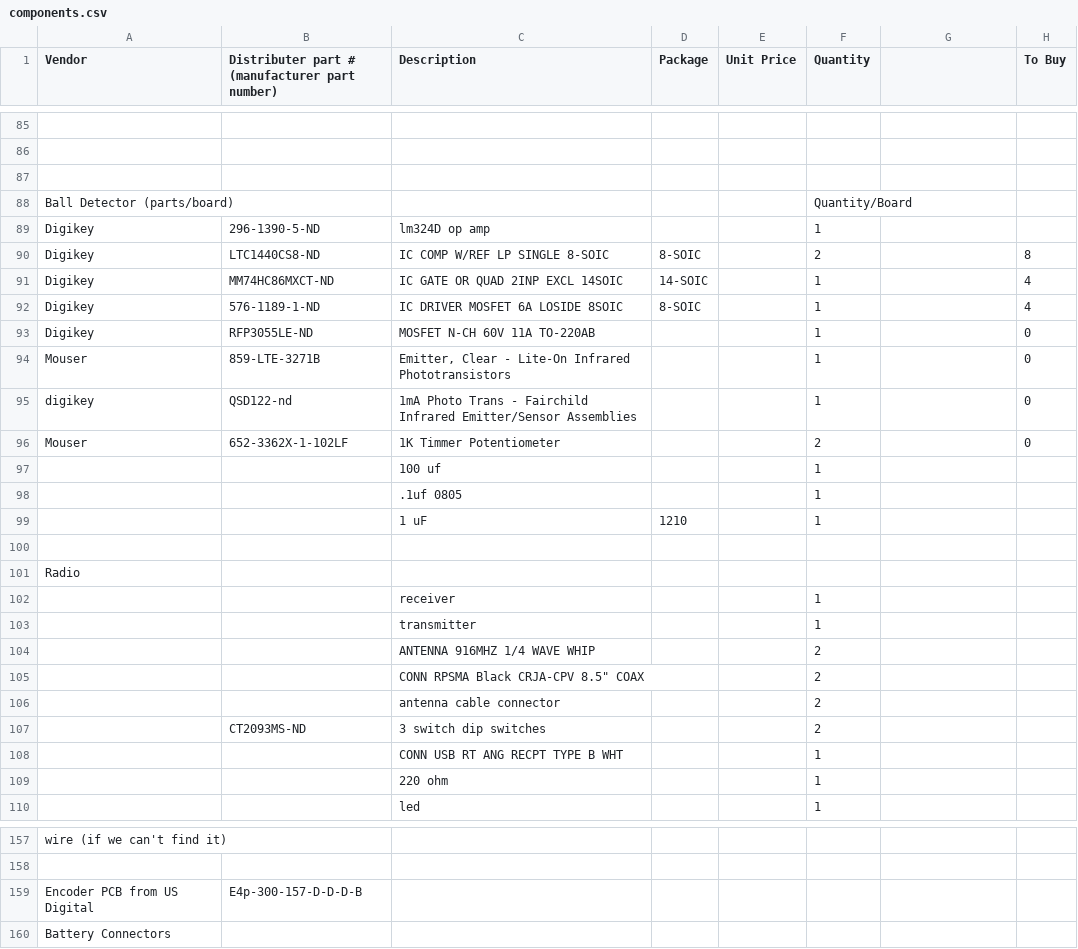
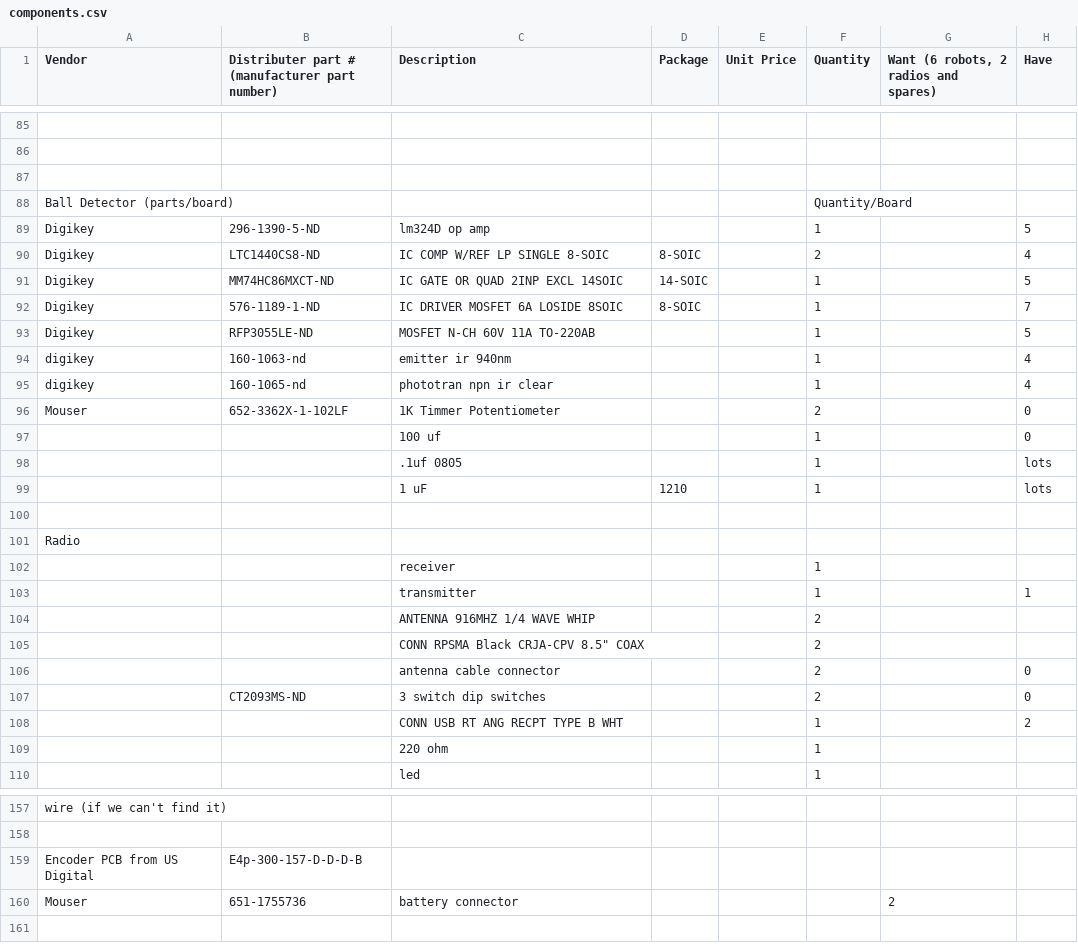
Before and after one commit to rfccambridge/robocup-ee, a CSV file: hardware/components.csv, drawn as a sheet; only a part is shown, gaps mark what is left out; the diff covers the shown part only.

```diff
--- a/hardware/components.csv
+++ b/hardware/components.csv
@@ -1 +1 @@
-"Vendor","Distributer part # (manufacturer part number)","Description","Package","Unit Price","Quantity",,"To Buy"
+"Vendor","Distributer part # (manufacturer part number)","Description","Package","Unit Price","Quantity","Want (6 robots, 2 radios and spares)","Have"
@@ -88,13 +88,13 @@
 "Ball Detector (parts/board)",,,,,"Quantity/Board",,
-"Digikey","296-1390-5-ND","lm324D op amp",,,1,,
-"Digikey","LTC1440CS8-ND","	IC COMP W/REF LP SINGLE 8-SOIC","8-SOIC",,2,,8
-"Digikey","MM74HC86MXCT-ND"," IC GATE OR QUAD 2INP EXCL 14SOIC","14-SOIC",,1,,4
-"Digikey","576-1189-1-ND","IC DRIVER MOSFET 6A LOSIDE 8SOIC","8-SOIC",,1,,4
-"Digikey","RFP3055LE-ND","MOSFET N-CH 60V 11A TO-220AB",,,1,,0
-"Mouser","859-LTE-3271B","Emitter, Clear - Lite-On Infrared Phototransistors",,,1,,0
-"digikey","QSD122-nd","1mA Photo Trans - Fairchild Infrared Emitter/Sensor Assemblies",,,1,,0
+"Digikey","296-1390-5-ND","lm324D op amp",,,1,,5
+"Digikey","LTC1440CS8-ND","	IC COMP W/REF LP SINGLE 8-SOIC","8-SOIC",,2,,4
+"Digikey","MM74HC86MXCT-ND"," IC GATE OR QUAD 2INP EXCL 14SOIC","14-SOIC",,1,,5
+"Digikey","576-1189-1-ND","IC DRIVER MOSFET 6A LOSIDE 8SOIC","8-SOIC",,1,,7
+"Digikey","RFP3055LE-ND","MOSFET N-CH 60V 11A TO-220AB",,,1,,5
+"digikey","160-1063-nd","emitter ir 940nm ",,,1,,4
+"digikey","160-1065-nd","phototran npn ir clear",,,1,,4
 "Mouser","652-3362X-1-102LF","1K Timmer Potentiometer",,,2,,0
-,,"100 uf",,,1,,
-,,".1uf 0805",,,1,,
-,,"1 uF",1210,,1,,
+,,"100 uf",,,1,,0
+,,".1uf 0805",,,1,,"lots"
+,,"1 uF",1210,,1,,"lots"
 ,,,,,,,
@@ -102,8 +102,8 @@
 ,,"receiver",,,1,,
-,,"transmitter",,,1,,
+,,"transmitter",,,1,,1
 ,,"ANTENNA 916MHZ 1/4 WAVE WHIP",,,2,,
 ,,"CONN RPSMA Black CRJA-CPV 8.5"" COAX",,,2,,
-,,"antenna cable connector",,,2,,
-,"CT2093MS-ND","3 switch dip switches",,,2,,
-,,"CONN USB RT ANG RECPT TYPE B WHT ",,,1,,
+,,"antenna cable connector",,,2,,0
+,"CT2093MS-ND","3 switch dip switches",,,2,,0
+,,"CONN USB RT ANG RECPT TYPE B WHT ",,,1,,2
 ,,"220 ohm",,,1,,
@@ -159,2 +159,2 @@
 "Encoder PCB from US Digital","E4p-300-157-D-D-D-B",,,,,,
-"Battery Connectors",,,,,,,
+"Mouser","651-1755736","battery connector",,,,2,
```
Also changed, not shown: 1 added row, 1 removed row and 86 edited cells elsewhere in this file.
